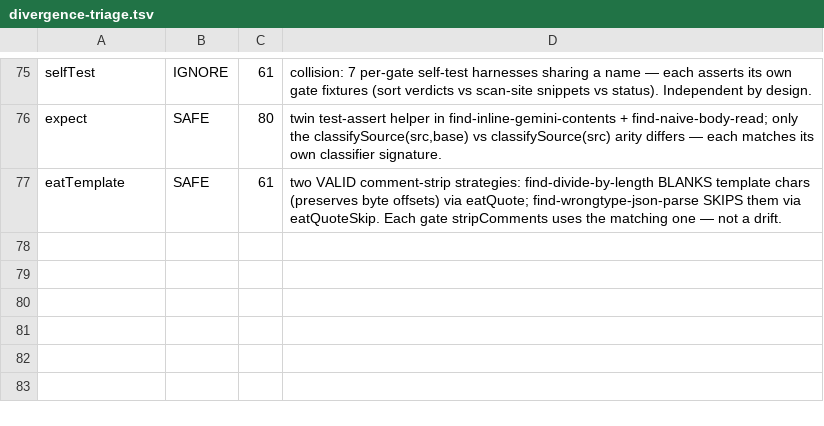
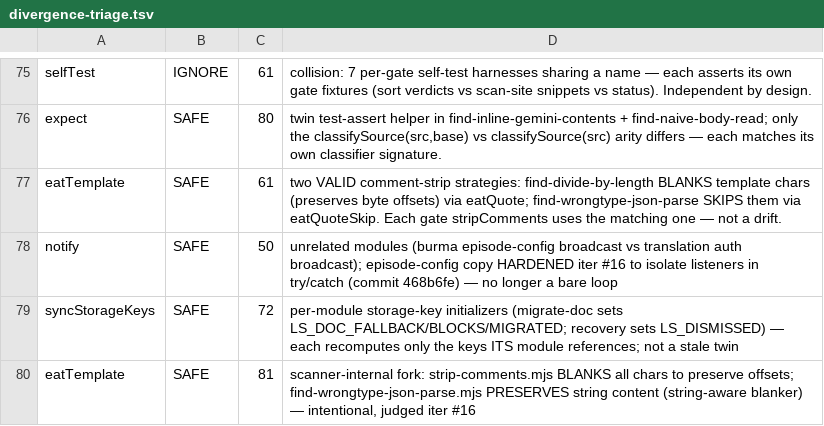
Before and after one commit to parleypott/mycoldmars-, a TSV file: scripts/divergence-triage.tsv, drawn as a sheet; only a part is shown, gaps mark what is left out; the diff names each change by its address in the sheet, - before the commit and + after, or states it on an @@ line.

Commit message:
triage: record notify/syncStorageKeys/eatTemplate divergences as SAFE (iter #16)
Re-triggers the Vercel webhook that missed 468b6fe (the episode-config listener
isolation fix); HEAD carries that change along. Also durably records the three
divergent-fn verdicts judged this iteration so future scans don't re-eyeball them.

```diff
--- a/scripts/divergence-triage.tsv
+++ b/scripts/divergence-triage.tsv
+row 78: notify | SAFE | 50 | unrelated modules (burma episode-config broadcast vs translation auth broadcast); episode-config copy HARDENED iter #16 to isolate listeners in try/catch (commit 468b6fe) — no longer a bare loop
+row 79: syncStorageKeys | SAFE | 72 | per-module storage-key initializers (migrate-doc sets LS_DOC_FALLBACK/BLOCKS/MIGRATED; recovery sets LS_DISMISSED) — each recomputes only the keys ITS module references; not a stale twin
+row 80: eatTemplate | SAFE | 81 | scanner-internal fork: strip-comments.mjs BLANKS all chars to preserve offsets; find-wrongtype-json-parse.mjs PRESERVES string content (string-aware blanker) — intentional, judged iter #16
```
